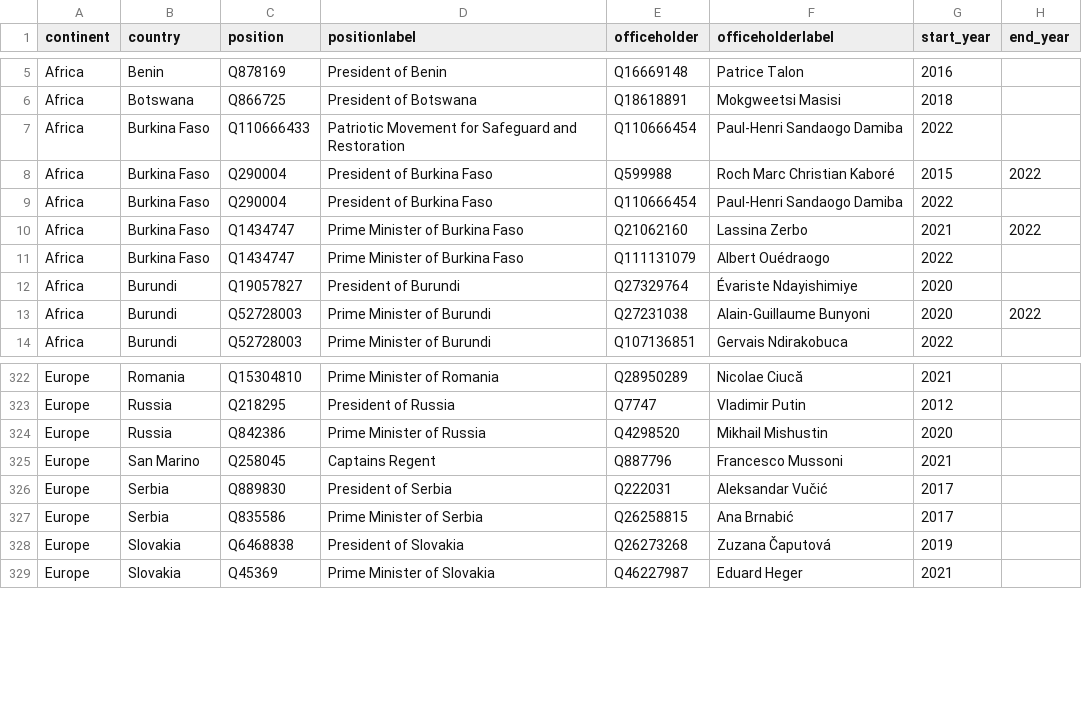
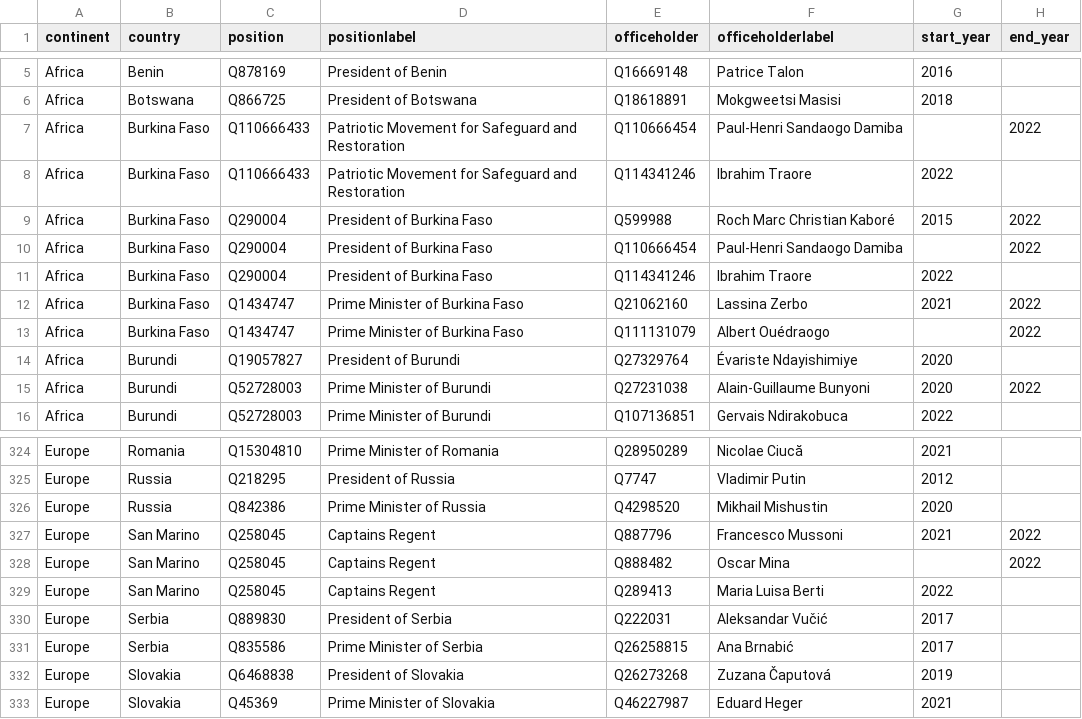
Before and after one commit to every-politician-scrapers/world-leaders-2021, a CSV file: data/wikipedia.csv, drawn as a sheet; only a part is shown, gaps mark what is left out.

```diff
--- a/data/wikipedia.csv
+++ b/data/wikipedia.csv
@@ -6,7 +6,9 @@ Africa,Benin,Q878169,President of Benin,Q16669148,Patrice Talon,2016,
 Africa,Botswana,Q866725,President of Botswana,Q18618891,Mokgweetsi Masisi,2018,
-Africa,Burkina Faso,Q110666433,Patriotic Movement for Safeguard and Restoration,Q110666454,Paul-Henri Sandaogo Damiba,2022,
+Africa,Burkina Faso,Q110666433,Patriotic Movement for Safeguard and Restoration,Q110666454,Paul-Henri Sandaogo Damiba,,2022
+Africa,Burkina Faso,Q110666433,Patriotic Movement for Safeguard and Restoration,Q114341246,Ibrahim Traore,2022,
 Africa,Burkina Faso,Q290004,President of Burkina Faso,Q599988,Roch Marc Christian Kaboré,2015,2022
-Africa,Burkina Faso,Q290004,President of Burkina Faso,Q110666454,Paul-Henri Sandaogo Damiba,2022,
+Africa,Burkina Faso,Q290004,President of Burkina Faso,Q110666454,Paul-Henri Sandaogo Damiba,,2022
+Africa,Burkina Faso,Q290004,President of Burkina Faso,Q114341246,Ibrahim Traore,2022,
 Africa,Burkina Faso,Q1434747,Prime Minister of Burkina Faso,Q21062160,Lassina Zerbo,2021,2022
-Africa,Burkina Faso,Q1434747,Prime Minister of Burkina Faso,Q111131079,Albert Ouédraogo,2022,
+Africa,Burkina Faso,Q1434747,Prime Minister of Burkina Faso,Q111131079,Albert Ouédraogo,,2022
 Africa,Burundi,Q19057827,President of Burundi,Q27329764,Évariste Ndayishimiye,2020,
@@ -324,3 +326,5 @@ Europe,Russia,Q218295,President of Russia,Q7747,Vladimir Putin,2012,
 Europe,Russia,Q842386,Prime Minister of Russia,Q4298520,Mikhail Mishustin,2020,
-Europe,San Marino,Q258045,Captains Regent,Q887796,Francesco Mussoni,2021,
+Europe,San Marino,Q258045,Captains Regent,Q887796,Francesco Mussoni,2021,2022
+Europe,San Marino,Q258045,Captains Regent,Q888482,Oscar Mina,,2022
+Europe,San Marino,Q258045,Captains Regent,Q289413,Maria Luisa Berti,2022,
 Europe,Serbia,Q889830,President of Serbia,Q222031,Aleksandar Vučić,2017,
```
Also changed, not shown: data/diff.csv, data/wikidata.csv.
